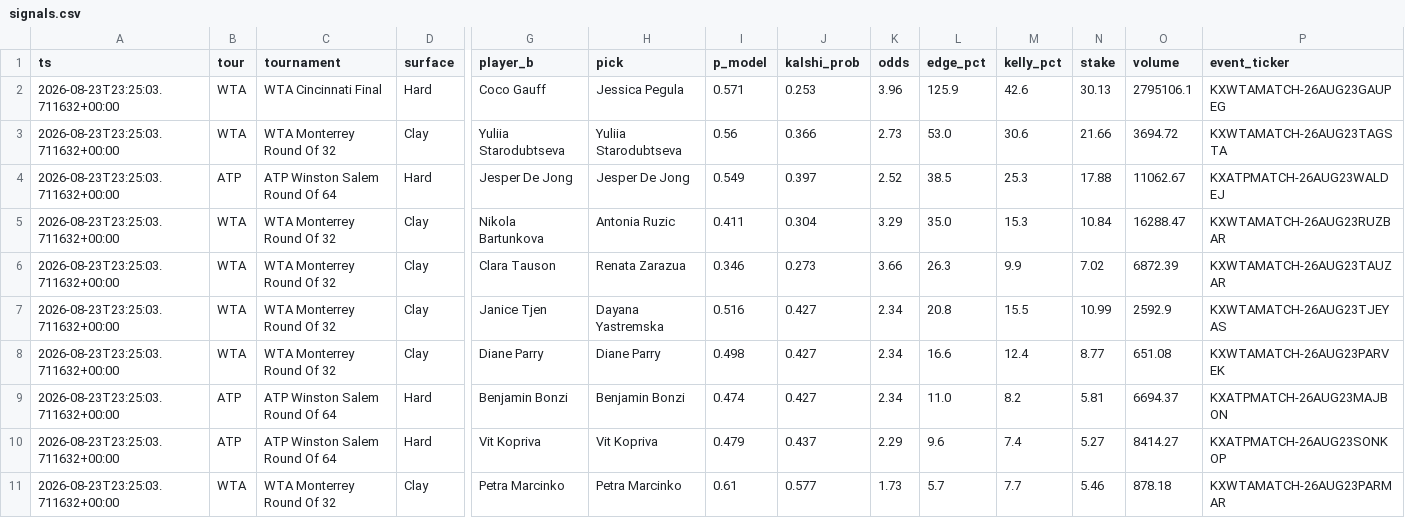
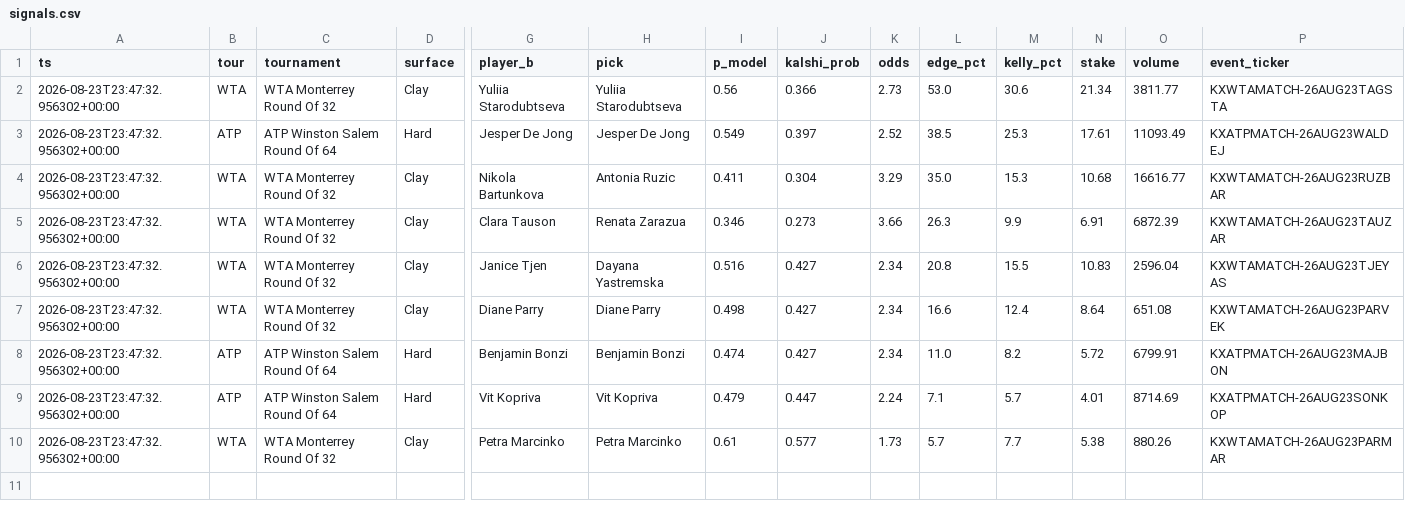
Before and after one commit to JorgeCampe/tennis-signals-bot, a CSV file: tennis_signals_bot/data/signals.csv, drawn as a sheet; only a part is shown, gaps mark what is left out; removed rows and columns are numbered as before the commit, all else as after; rows hold the shown columns only; the diff names each change by its address in the sheet, - before the commit and + after, or states it on an @@ line.

```diff
--- a/tennis_signals_bot/data/signals.csv
+++ b/tennis_signals_bot/data/signals.csv
-row 2: 2026-08-23T23:25:03.711632+00:00 | WTA | WTA Cincinnati Final | Hard | Coco Gauff | Jessica Pegula | 0.571 | 0.253 | 3.96 | 125.9 | 42.6 | 30.13 | 2795106.1 | KXWTAMATCH-26AUG23GAUPEG
-A2:A10 (ts): 2026-08-23T23:25:03.711632+00:00
+A2:A10 (ts): 2026-08-23T23:47:32.956302+00:00
-N2 (stake): 21.66
+N2 (stake): 21.34
-O2 (volume): 3694.72
+O2 (volume): 3811.77
-N3 (stake): 17.88
+N3 (stake): 17.61
-O3 (volume): 11062.67
+O3 (volume): 11093.49
-N4 (stake): 10.84
+N4 (stake): 10.68
-O4 (volume): 16288.47
+O4 (volume): 16616.77
-N5 (stake): 7.02
+N5 (stake): 6.91
-N6 (stake): 10.99
+N6 (stake): 10.83
-O6 (volume): 2592.9
+O6 (volume): 2596.04
-N7 (stake): 8.77
+N7 (stake): 8.64
-N8 (stake): 5.81
+N8 (stake): 5.72
-O8 (volume): 6694.37
+O8 (volume): 6799.91
-J9 (kalshi_prob): 0.437
+J9 (kalshi_prob): 0.447
-K9 (odds): 2.29
+K9 (odds): 2.24
-L9 (edge_pct): 9.6
+L9 (edge_pct): 7.1
-M9 (kelly_pct): 7.4
+M9 (kelly_pct): 5.7
-N9 (stake): 5.27
+N9 (stake): 4.01
-O9 (volume): 8414.27
+O9 (volume): 8714.69
-N10 (stake): 5.46
+N10 (stake): 5.38
-O10 (volume): 878.18
+O10 (volume): 880.26
```
Also changed, not shown: tennis_signals_bot/data/equity.csv, tennis_signals_bot/data/positions.csv, 2 other files.
